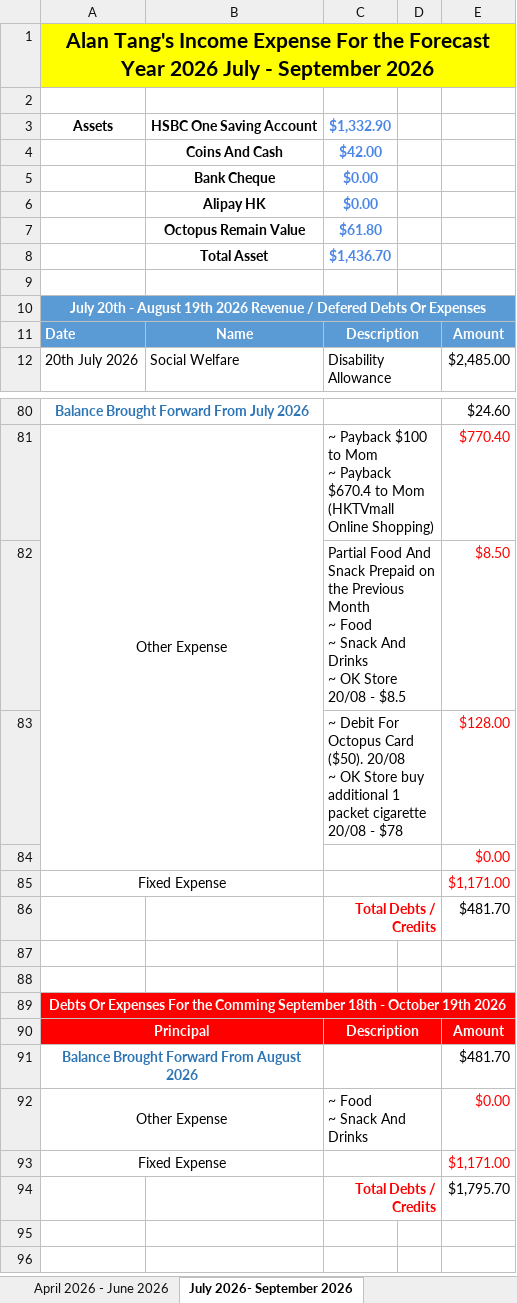
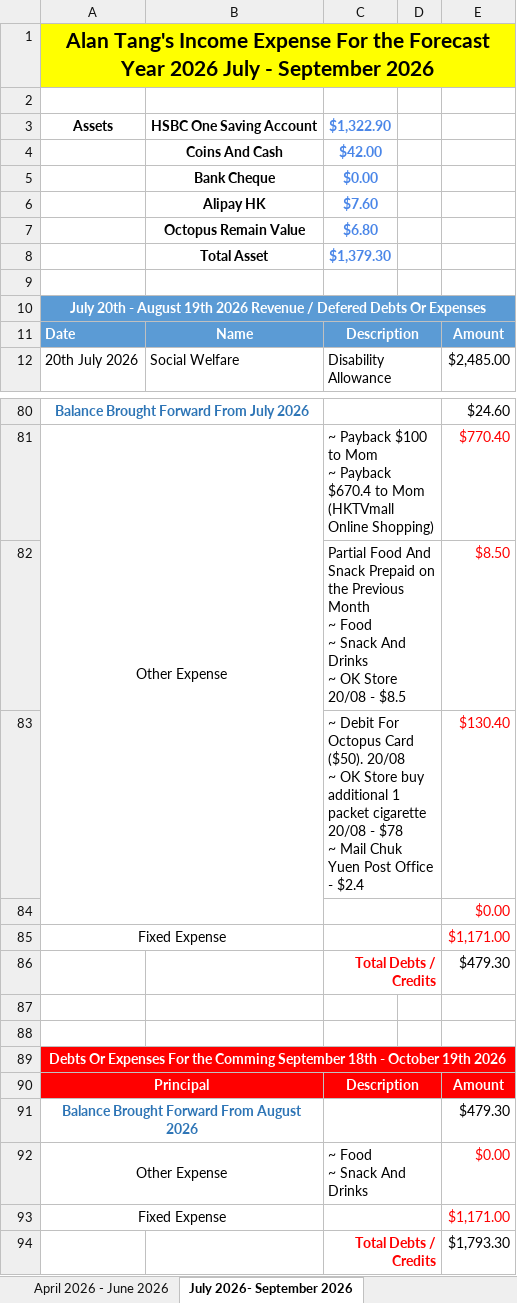
Before and after one commit to tangsinglun/Income-Expense-And-Forecast, an Excel workbook: Alan Tang_s Income Expense.xlsx, sheet July 2026- September 2026, drawn as a sheet; only a part is shown, gaps mark what is left out; values as stored, in another font and other column widths than the file's, no borders; conditional formats not drawn; removed rows and columns are numbered as before the commit, all else as after; ↵ is a line break in a cell; the diff names each change by its address in the sheet, - before the commit and + after, or states it on an @@ line.

Commit message:
docs: document updated

```diff
--- a/Alan Tang_s Income Expense.xlsx (sheet July 2026- September 2026)
+++ b/Alan Tang_s Income Expense.xlsx (sheet July 2026- September 2026)
-C3: $1,332.90
+C3: $1,322.90
-C6: $0.00
+C6: $7.60
-C7: $61.80
+C7: $6.80
-C8: $1,436.70
+C8: $1,379.30
-row 83:  |  | ~ Debit For Octopus Card ($50). 20/08 ↵ ~ OK Store buy additional 1 packet cigarette 20/08 - $78 |  | $128.00
+row 83:  |  | ~ Debit For Octopus Card ($50). 20/08 ↵ ~ OK Store buy additional 1 packet cigarette 20/08 - $78 ↵ ~ Mail Chuk Yuen Post Office - $2.4 |  | $130.40
-E86: $481.70
+E86: $479.30
-E91: $481.70
+E91: $479.30
-E94: $1,795.70
+E94: $1,793.30
```
Also changed, not shown: sheet April 2026 - June 2026.
